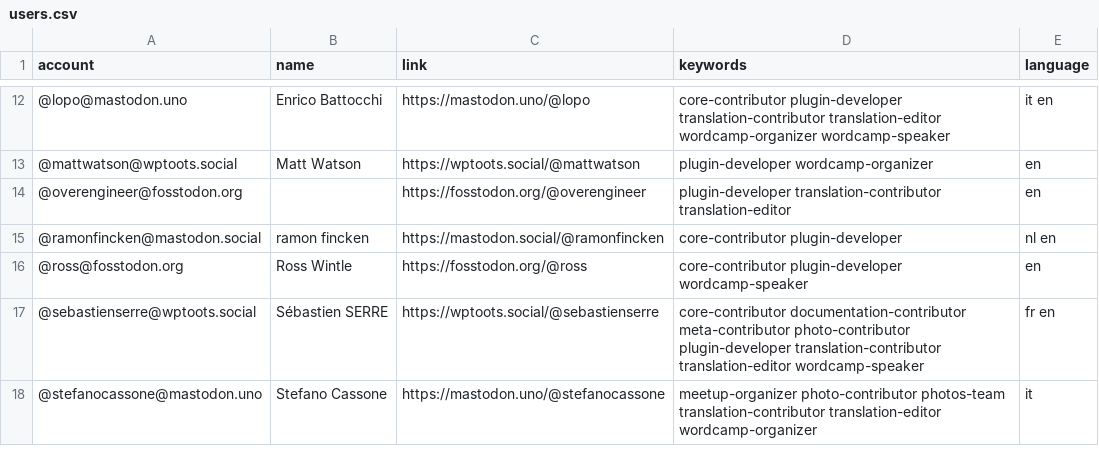
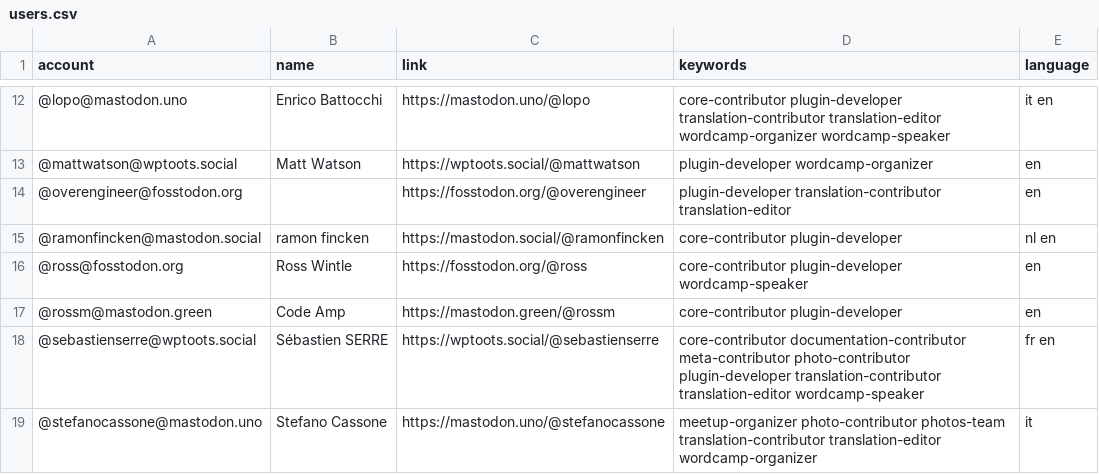
Before and after one commit to danielauener/Mastodon-WordPress-Community, a CSV file: resources/users.csv, drawn as a sheet; only a part is shown, gaps mark what is left out; the diff names each change by its address in the sheet, - before the commit and + after, or states it on an @@ line.

Commit message:
Update users.csv

```diff
--- a/resources/users.csv
+++ b/resources/users.csv
+row 17: @rossm@mastodon.green | Code Amp | https://mastodon.green/@rossm | core-contributor plugin-developer | en
```
